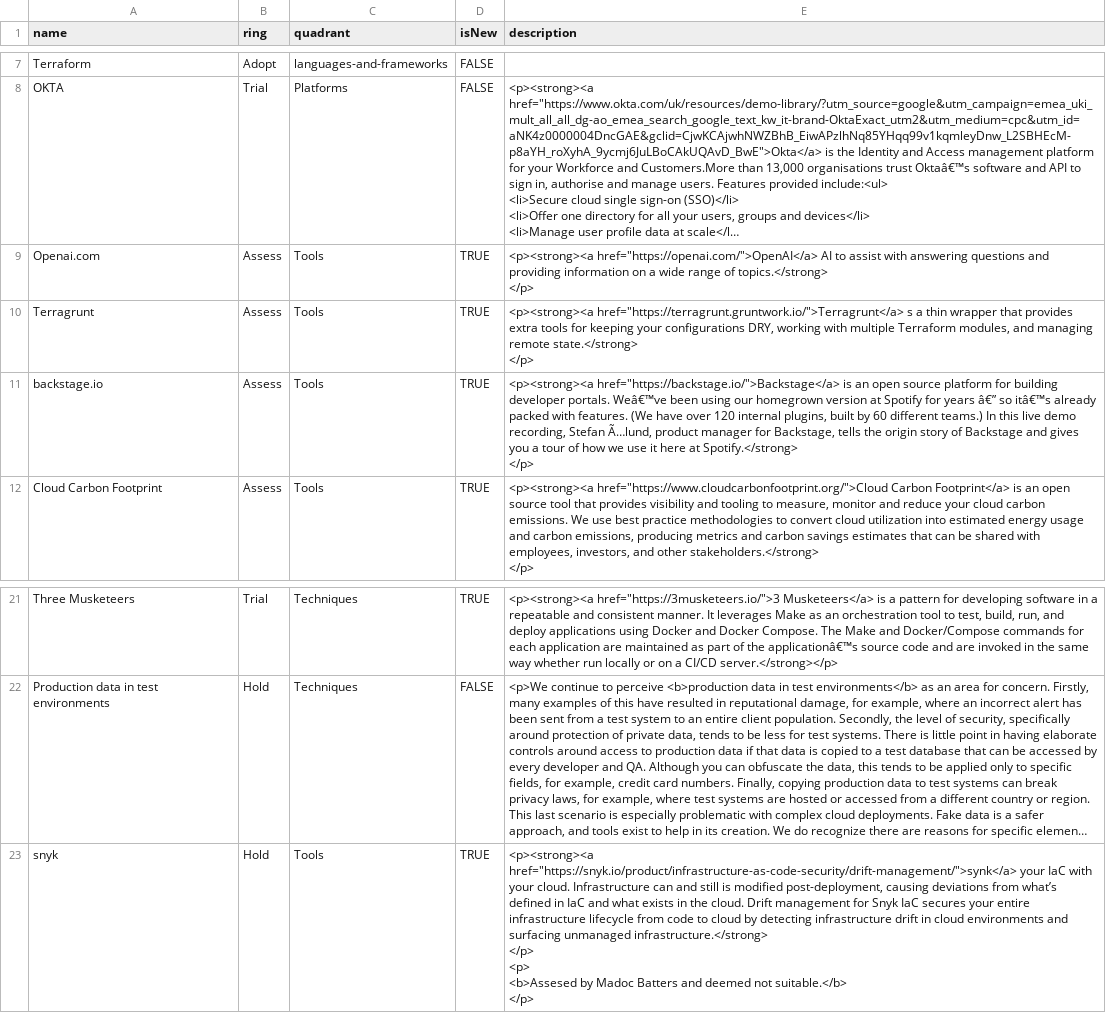
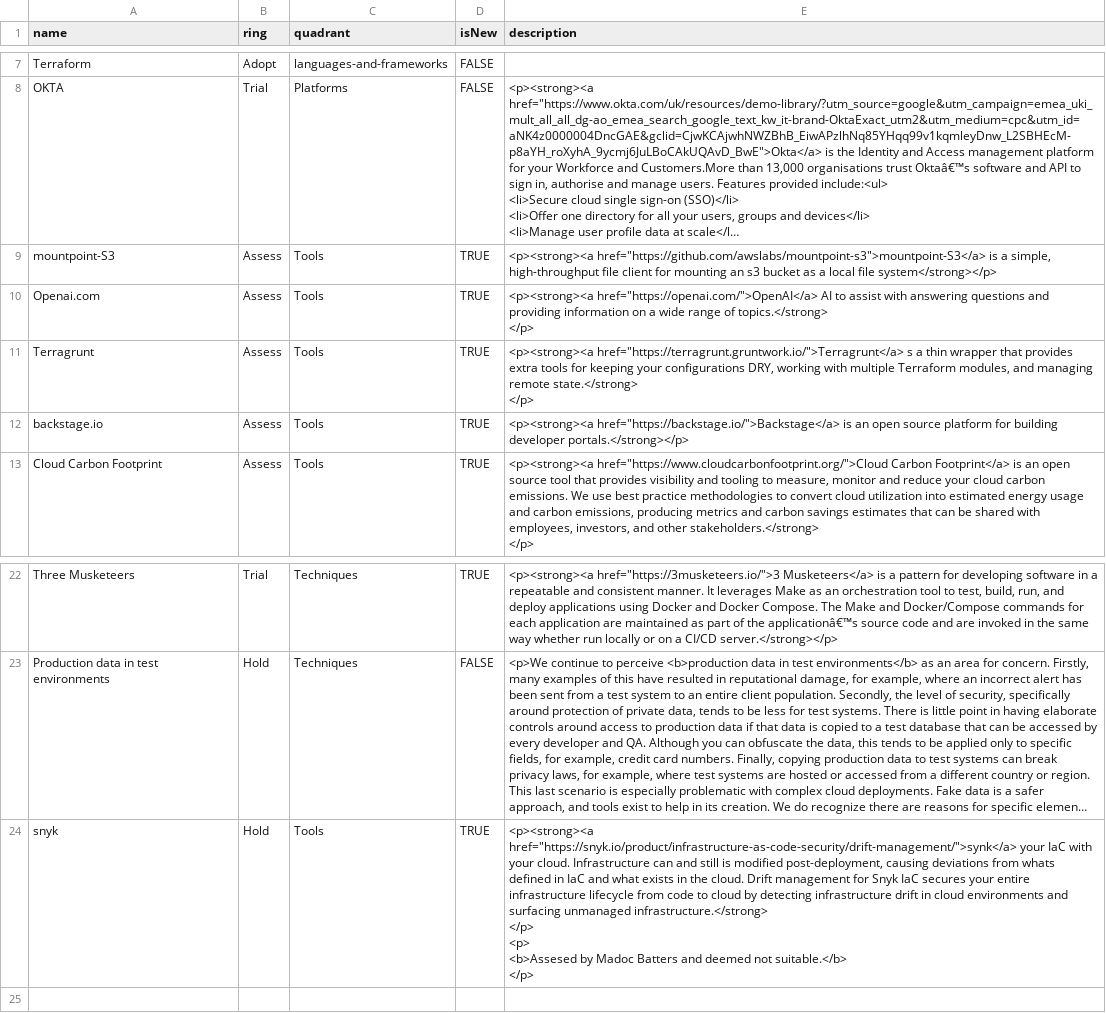
Before and after one commit to BLGEngineering/tech-radar, a CSV file: TechRadar.csv, drawn as a sheet; only a part is shown, gaps mark what is left out; long unchanged cells end in …; addresses are those after the commit; ↵ is a line break in a cell; the diff names each change by its address in the sheet, - before the commit and + after, or states it on an @@ line.

Commit message:
mountpoint-S3

```diff
--- a/TechRadar.csv
+++ b/TechRadar.csv
+row 9: mountpoint-S3 | Assess | Tools | TRUE | <p><strong><a href="https://github.com/awslabs/mountpoint-s3">mountpoint-S3</a> is a simple, high-throughput file client for mounting an s3 bucket as a local file system</strong></p>
-E12 (description): …building developer portals. Weâ€™ve been using our homegrown version at Spotify for years â€” so itâ€™s already packed with features. (We have over 120 internal plugins, built by 60 different teams.) In this live demo recording, Stefan Ã…lund, product manager for Backstage, tells the origin story of Backstage and gives you a tour of how we use it here at Spotify.</strong> ↵ </p>
+E12 (description): …building developer portals.</strong></p>
-E24 (description): …deviations from what’s defined in…
+E24 (description): …deviations from whats defined in…
```
